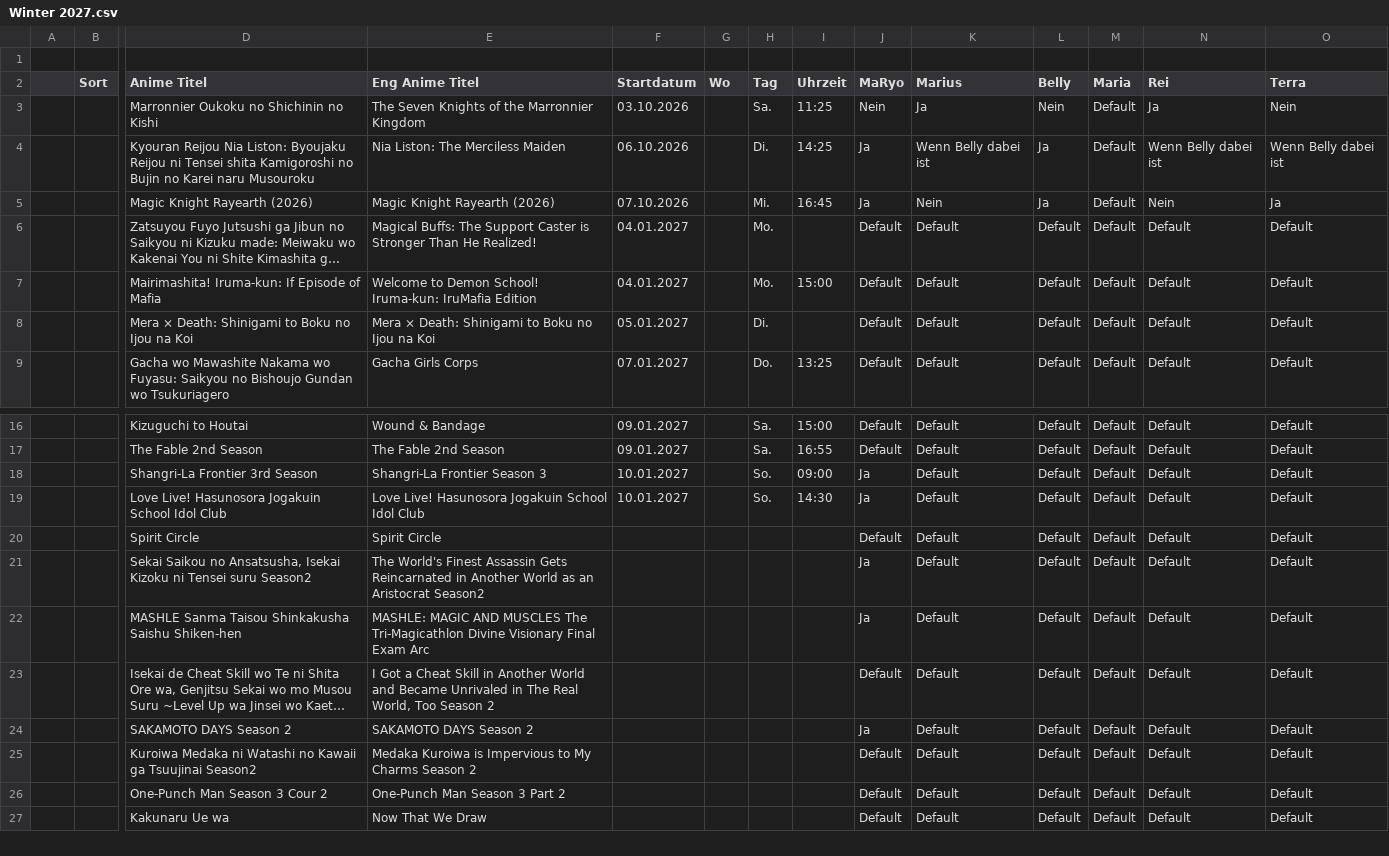
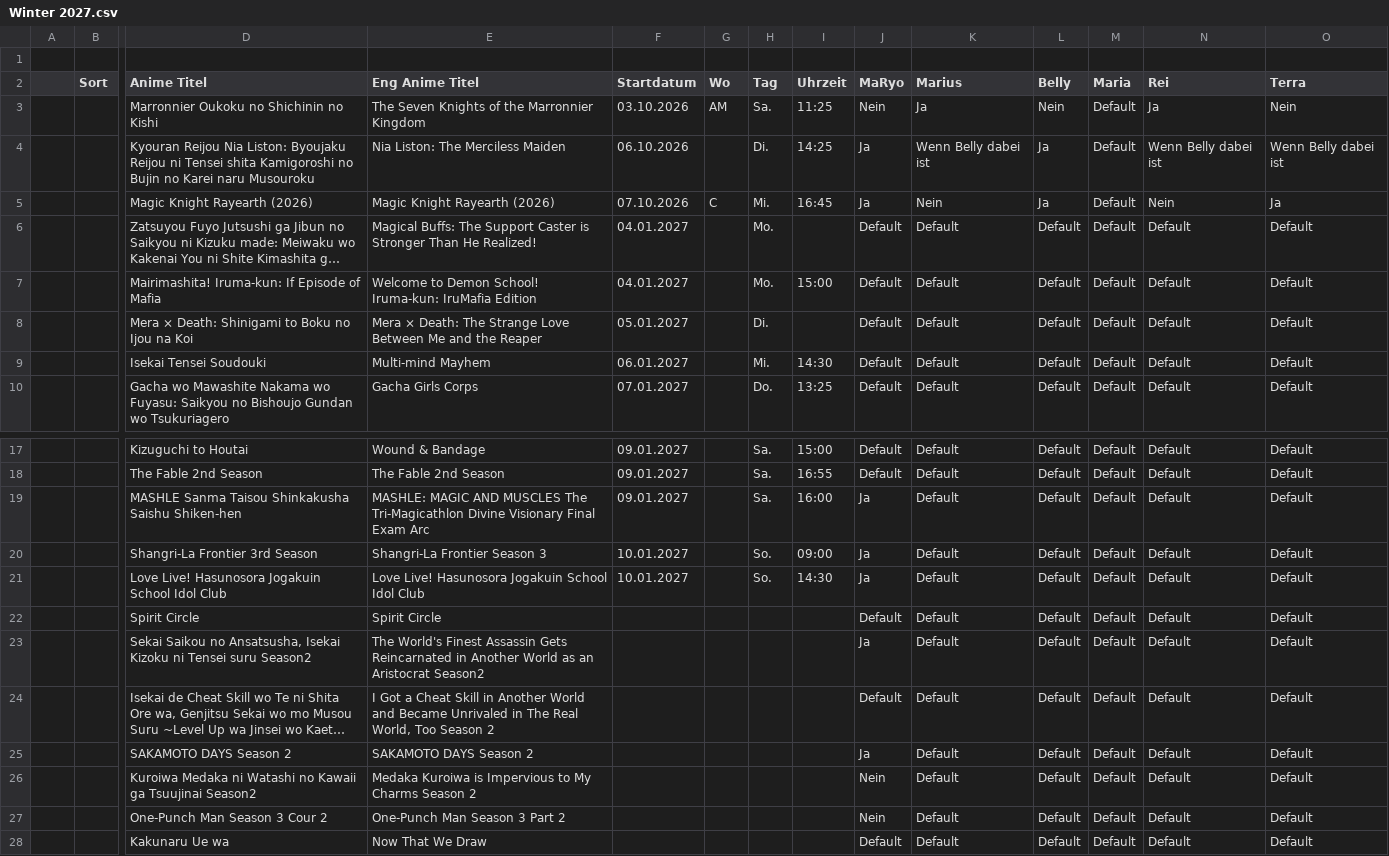
Before and after one commit to RyoTsushigawa/anime-schedule, a CSV file: backup/sheet/Winter 2027.csv, drawn as a sheet; only a part is shown, gaps mark what is left out; long unchanged cells end in …; removed rows and columns are numbered as before the commit, all else as after; rows hold the shown columns only; the diff covers the shown part only; the diff names each change by its address in the sheet, - before the commit and + after, or states it on an @@ line.

```diff
--- a/backup/sheet/Winter 2027.csv
+++ b/backup/sheet/Winter 2027.csv
-G3 (Wo): (empty)
+G3 (Wo): AM
-G5 (Wo): (empty)
+G5 (Wo): C
-E8 (Eng Anime Titel): …× Death: Shinigami to Boku no Ijou na Koi
+E8 (Eng Anime Titel): …× Death: The Strange Love Between Me and the Reaper
+row 9:  |  | Isekai Tensei Soudouki | Multi-mind Mayhem | 06.01.2027 |  | Mi. | 14:30 | Default | Default | Default | Default | Default | Default
+row 19:  |  | MASHLE Sanma Taisou Shinkakusha Saishu Shiken-hen | MASHLE: MAGIC AND MUSCLES The Tri-Magicathlon Divine Visionary Final Exam Arc | 09.01.2027 |  | Sa. | 16:00 | Ja | Default | Default | Default | Default | Default
-row 22:  |  | MASHLE Sanma Taisou Shinkakusha Saishu Shiken-hen | MASHLE: MAGIC AND MUSCLES The Tri-Magicathlon Divine Visionary Final Exam Arc |  |  |  |  | Ja | Default | Default | Default | Default | Default
-J26:J27 (MaRyo): Default
+J26:J27 (MaRyo): Nein
```
Also changed, not shown: 6 added rows, 3 removed rows and 6 edited cells elsewhere in this file, 1 other file.
